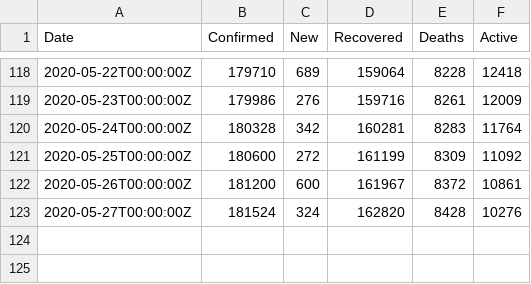
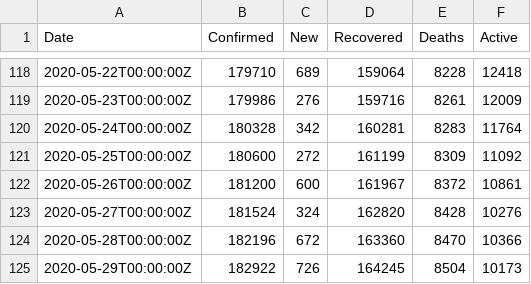
Before and after one commit to Korhyu/IIA---Skynet, a CSV file: TP/de_COVID.csv, drawn as a sheet; only a part is shown, gaps mark what is left out; the diff names each change by its address in the sheet, - before the commit and + after, or states it on an @@ line.

```diff
--- a/TP/de_COVID.csv
+++ b/TP/de_COVID.csv
+row 124: 2020-05-28T00:00:00Z | 182196 | 672 | 163360 | 8470 | 10366
+row 125: 2020-05-29T00:00:00Z | 182922 | 726 | 164245 | 8504 | 10173
```
Also changed, not shown: TP/us_COVID.csv, 15 other files.
